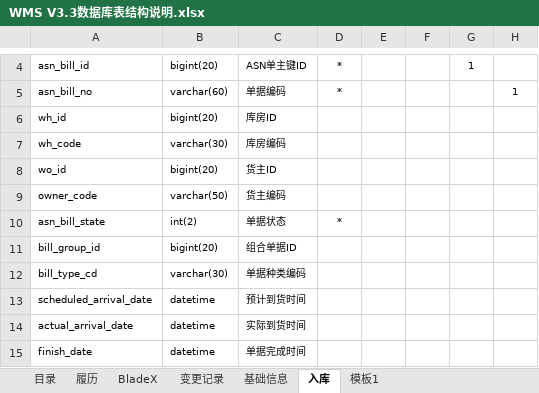
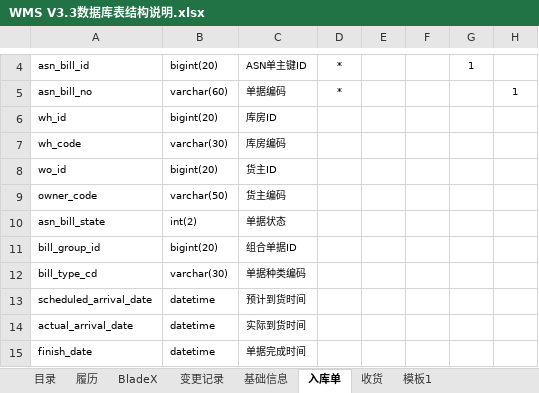
Before and after one commit to a1204503376/wms, an Excel workbook: wms-docs/01需求设计/WMS V3.3数据库表结构说明.xlsx, sheet 入库单, drawn as a sheet; only a part is shown, gaps mark what is left out; values as stored, in another font and other column widths than the file's, no borders; the diff covers the shown part only; the diff names each change by its address in the sheet, - before the commit and + after, or states it on an @@ line.

```diff
--- a/wms-docs/01需求设计/WMS V3.3数据库表结构说明.xlsx (sheet 入库单)
+++ b/wms-docs/01需求设计/WMS V3.3数据库表结构说明.xlsx (sheet 入库单)
-sheet tab: 入库
+sheet tab: 入库单
+sheet tab: 收货
-D10: *
+D10: (empty)
```
Also changed, not shown: 133 added rows elsewhere in this sheet, sheet 目录, sheet 变更记录, sheet 模板1, 1 other file.
